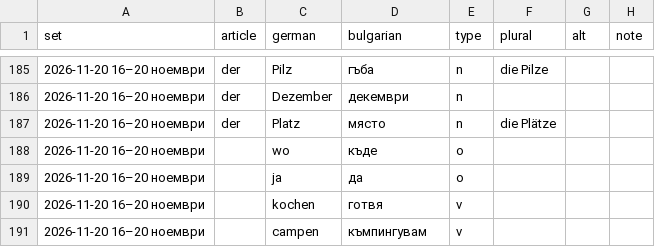
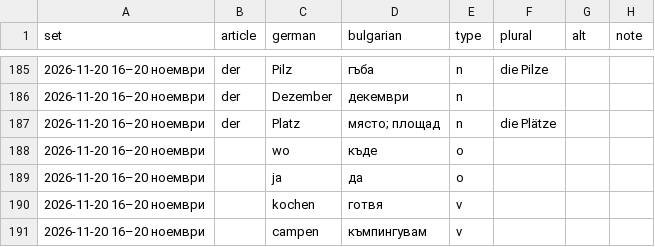
Before and after one commit to dshalvardjiev/wordopedia, a CSV file: dictionary/de/words.csv, drawn as a sheet; only a part is shown, gaps mark what is left out.

```diff
--- a/dictionary/de/words.csv
+++ b/dictionary/de/words.csv
@@ -186,3 +186,3 @@ set,article,german,bulgarian,type,plural,alt,note
 2026-11-20 16–20 ноември,der,Dezember,декември,n,,,
-2026-11-20 16–20 ноември,der,Platz,място,n,die Plätze,,
+2026-11-20 16–20 ноември,der,Platz,място; площад,n,die Plätze,,
 2026-11-20 16–20 ноември,,wo,къде,o,,,
```
